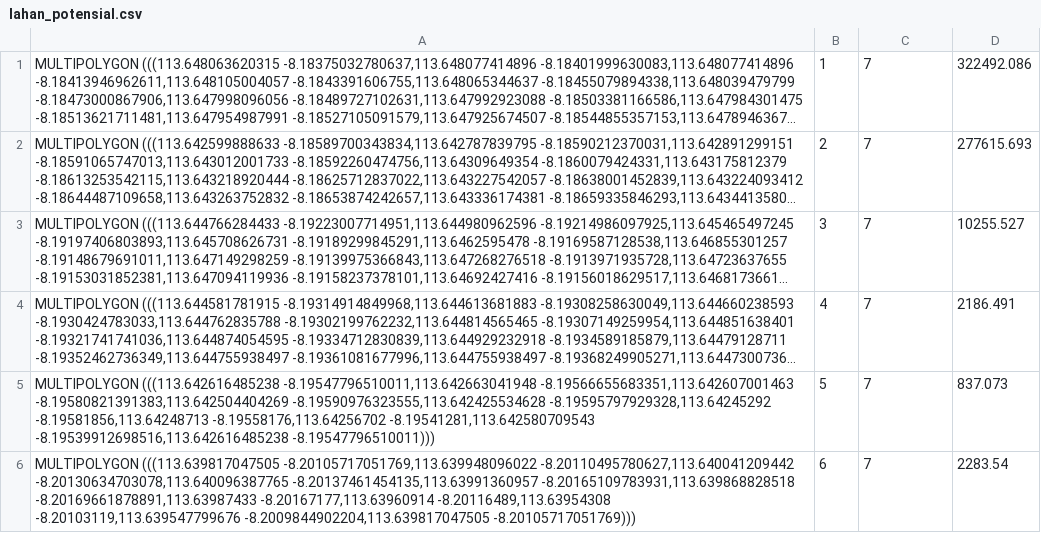
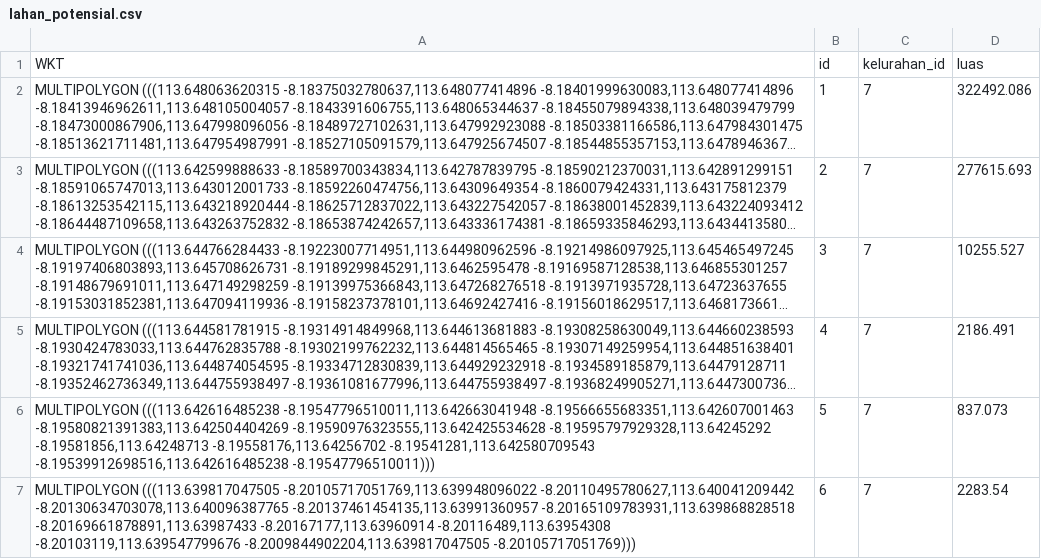
Before and after one commit to bhismaharis/webgis, a CSV file: db/data/lahan_potensial.csv, drawn as a sheet; only a part is shown; long unchanged cells end in …; the diff names each change by its address in the sheet, - before the commit and + after, or states it on an @@ line.

```diff
--- a/db/data/lahan_potensial.csv
+++ b/db/data/lahan_potensial.csv
+row 1: WKT | id | kelurahan_id | luas
```
Also changed, not shown: 1 other file.
